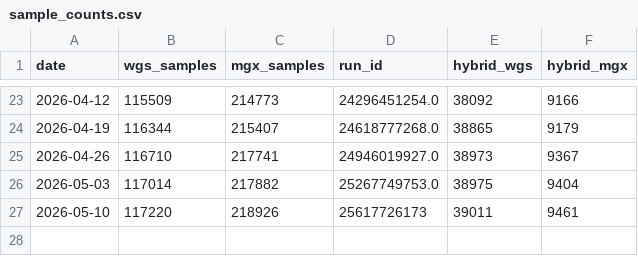
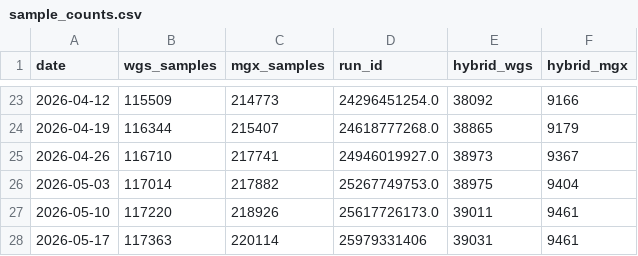
Before and after one commit to motroy/LR-seq-data-db, a CSV file: genome-dashboard/sample_counts.csv, drawn as a sheet; only a part is shown, gaps mark what is left out.

```diff
--- a/genome-dashboard/sample_counts.csv
+++ b/genome-dashboard/sample_counts.csv
@@ -26,2 +26,3 @@ date,wgs_samples,mgx_samples,run_id,hybrid_wgs,hybrid_mgx
 2026-05-03,117014,217882,25267749753.0,38975,9404
-2026-05-10,117220,218926,25617726173,39011,9461
+2026-05-10,117220,218926,25617726173.0,39011,9461
+2026-05-17,117363,220114,25979331406,39031,9461
```
Also changed, not shown: 7 other files.
